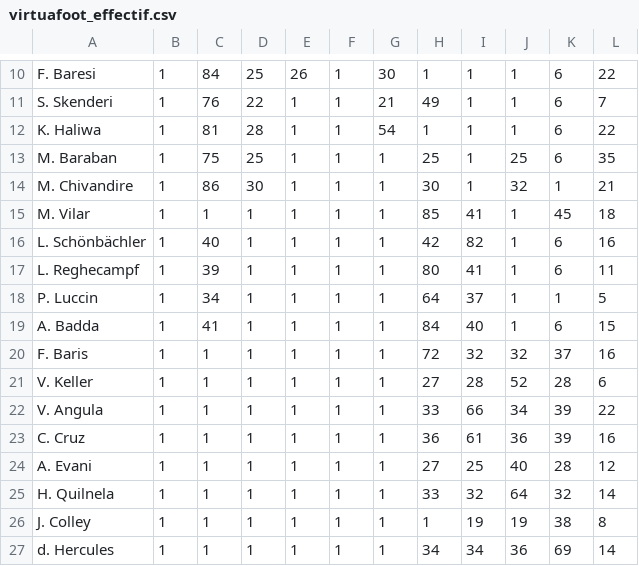
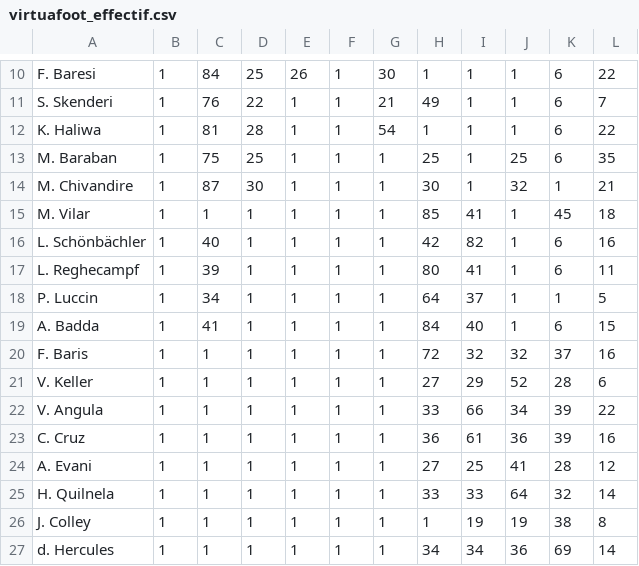
Before and after one commit to u0876575598-ux/virtua-foot-effectif, a CSV file: virtuafoot_effectif.csv, drawn as a sheet; only a part is shown, gaps mark what is left out.

```diff
--- a/virtuafoot_effectif.csv
+++ b/virtuafoot_effectif.csv
@@ -13,3 +13,3 @@ K. Haliwa,1,81,28,1,1,54,1,1,1,6,22
 M. Baraban,1,75,25,1,1,1,25,1,25,6,35
-M. Chivandire,1,86,30,1,1,1,30,1,32,1,21
+M. Chivandire,1,87,30,1,1,1,30,1,32,1,21
 M. Vilar,1,1,1,1,1,1,85,41,1,45,18
@@ -20,7 +20,7 @@ A. Badda,1,41,1,1,1,1,84,40,1,6,15
 F. Baris,1,1,1,1,1,1,72,32,32,37,16
-V. Keller,1,1,1,1,1,1,27,28,52,28,6
+V. Keller,1,1,1,1,1,1,27,29,52,28,6
 V. Angula,1,1,1,1,1,1,33,66,34,39,22
 C. Cruz,1,1,1,1,1,1,36,61,36,39,16
-A. Evani,1,1,1,1,1,1,27,25,40,28,12
-H. Quilnela,1,1,1,1,1,1,33,32,64,32,14
+A. Evani,1,1,1,1,1,1,27,25,41,28,12
+H. Quilnela,1,1,1,1,1,1,33,33,64,32,14
 J. Colley,1,1,1,1,1,1,1,19,19,38,8
```
